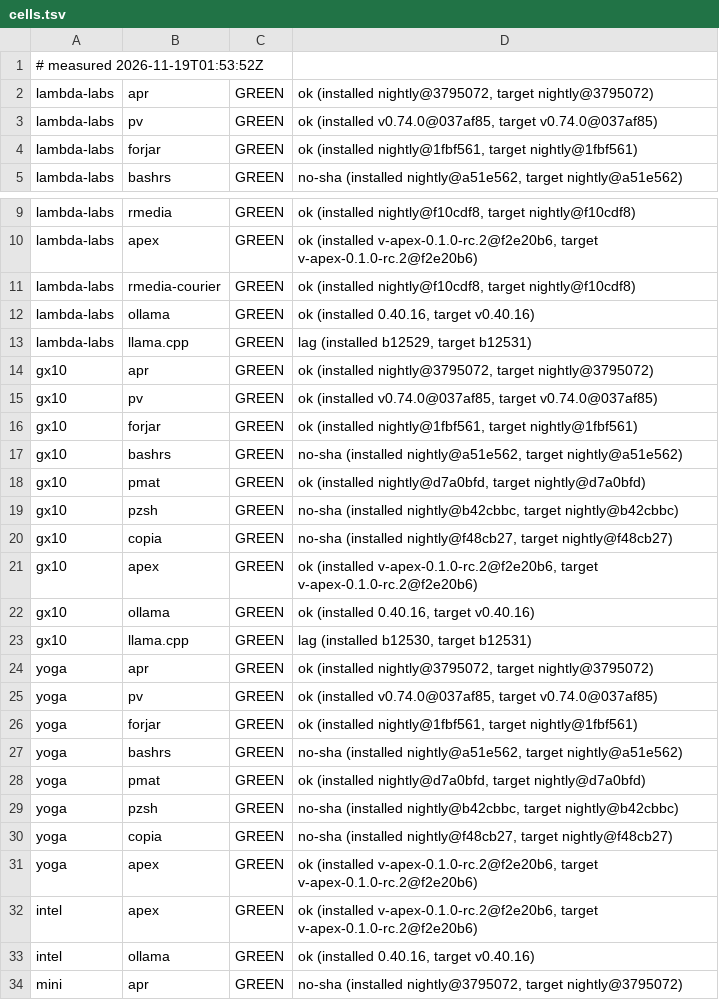
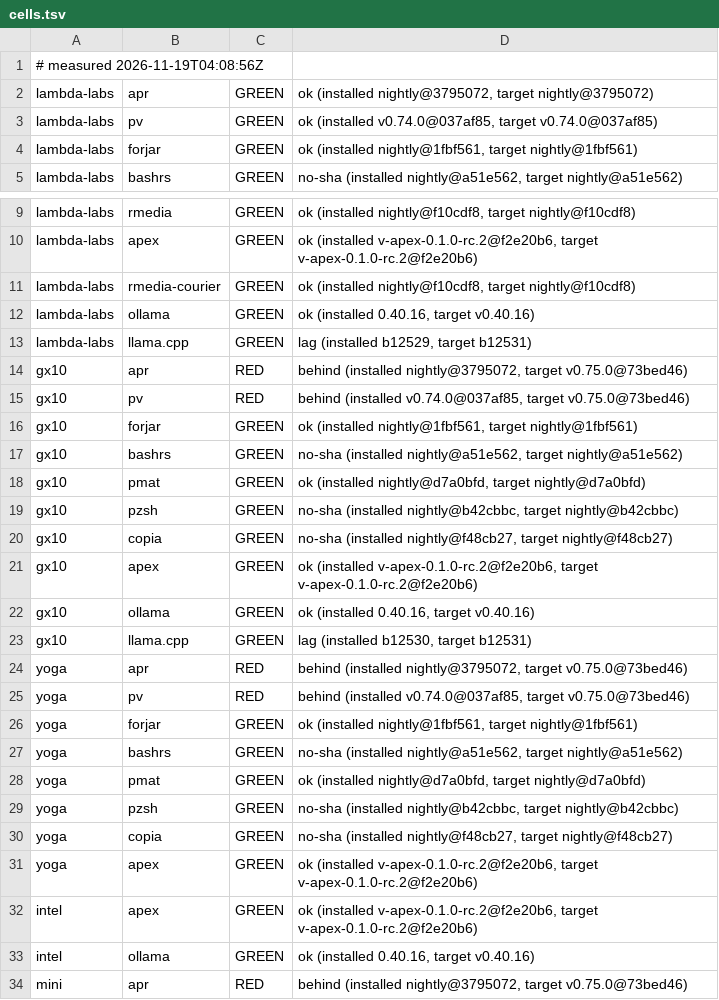
Before and after one commit to paiml/aprender, a TSV file: fleet/cells.tsv, drawn as a sheet; only a part is shown, gaps mark what is left out.

Commit message:
fleet cells 2026-11-19T04:08:56Z (fleet-drift)

```diff
--- a/fleet/cells.tsv
+++ b/fleet/cells.tsv
@@ -1,2 +1,2 @@
-# measured 2026-11-19T01:53:52Z
+# measured 2026-11-19T04:08:56Z
 lambda-labs	apr	GREEN	ok (installed nightly@3795072, target nightly@3795072)
@@ -13,4 +13,4 @@ lambda-labs	ollama	GREEN	ok (installed 0.40.16, target v0.40.16)
 lambda-labs	llama.cpp	GREEN	lag (installed b12529, target b12531)
-gx10	apr	GREEN	ok (installed nightly@3795072, target nightly@3795072)
-gx10	pv	GREEN	ok (installed v0.74.0@037af85, target v0.74.0@037af85)
+gx10	apr	RED	behind (installed nightly@3795072, target v0.75.0@73bed46)
+gx10	pv	RED	behind (installed v0.74.0@037af85, target v0.75.0@73bed46)
 gx10	forjar	GREEN	ok (installed nightly@1fbf561, target nightly@1fbf561)
@@ -23,4 +23,4 @@ gx10	ollama	GREEN	ok (installed 0.40.16, target v0.40.16)
 gx10	llama.cpp	GREEN	lag (installed b12530, target b12531)
-yoga	apr	GREEN	ok (installed nightly@3795072, target nightly@3795072)
-yoga	pv	GREEN	ok (installed v0.74.0@037af85, target v0.74.0@037af85)
+yoga	apr	RED	behind (installed nightly@3795072, target v0.75.0@73bed46)
+yoga	pv	RED	behind (installed v0.74.0@037af85, target v0.75.0@73bed46)
 yoga	forjar	GREEN	ok (installed nightly@1fbf561, target nightly@1fbf561)
@@ -33,2 +33,2 @@ intel	apex	GREEN	ok (installed v-apex-0.1.0-rc.2@f2e20b6, target v-apex-0.1.0-rc
 intel	ollama	GREEN	ok (installed 0.40.16, target v0.40.16)
-mini	apr	GREEN	no-sha (installed nightly@3795072, target nightly@3795072)
+mini	apr	RED	behind (installed nightly@3795072, target v0.75.0@73bed46)
```
